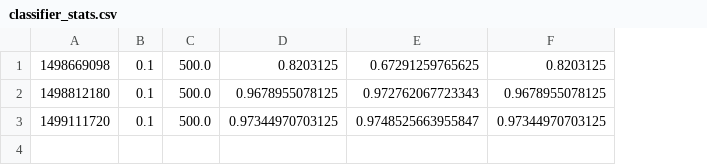
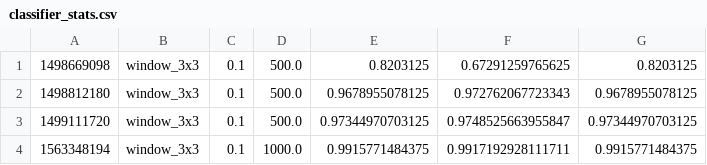
Before and after one commit to stnpkln/EVO, a CSV file: results/classifier_stats.csv, drawn as a sheet; the diff names each change by its address in the sheet, - before the commit and + after, or states it on an @@ line.

```diff
--- a/results/classifier_stats.csv
+++ b/results/classifier_stats.csv
+column B, rows 1-3: all window_3x3
+row 4: 1563348194 | window_3x3 | 0.1 | 1000.0 | 0.9915771484375 | 0.9917192928111711 | 0.9915771484375
```
Also changed, not shown: 16 other files.
